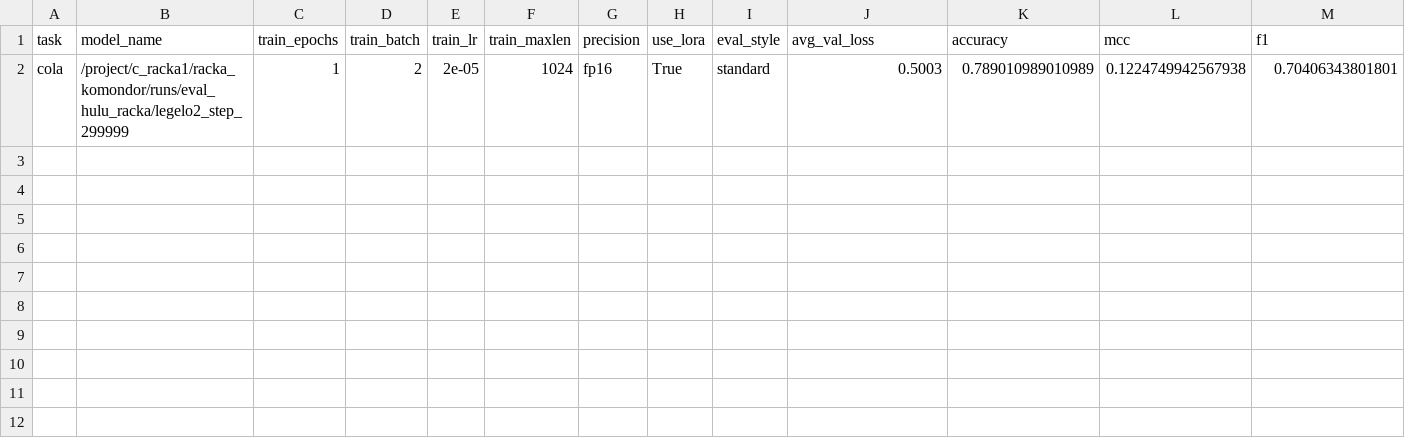
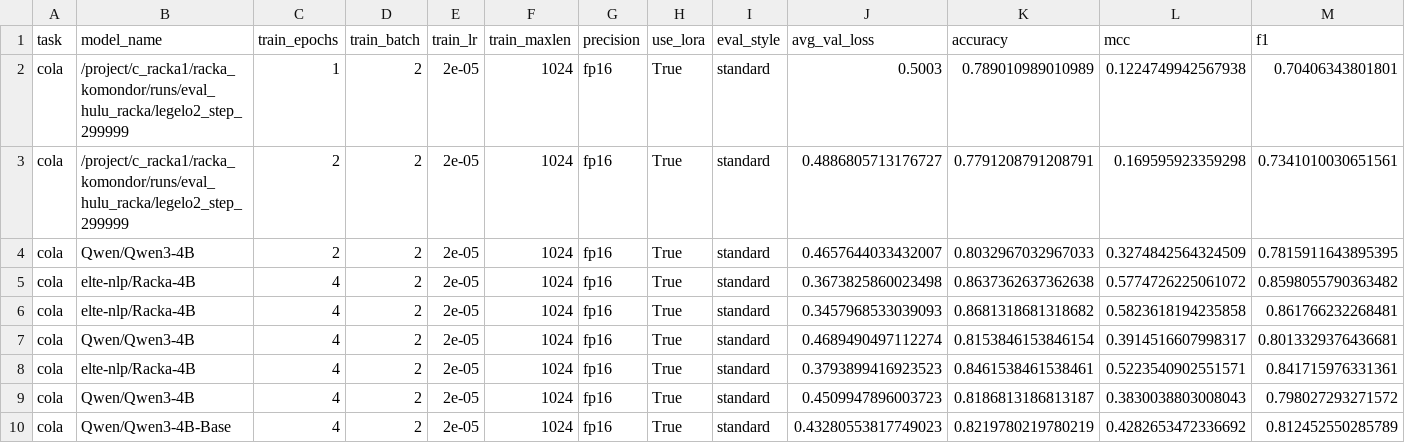
Before and after one commit to zsolt-csibi/HuLU_Racka, a CSV file: results_cola.csv, drawn as a sheet; only a part is shown; rows hold the shown columns only; the diff names each change by its address in the sheet, - before the commit and + after, or states it on an @@ line.

Commit message:
HULU CLassification results added

```diff
--- a/results_cola.csv
+++ b/results_cola.csv
+row 3: cola | /project/c_racka1/racka_komondor/runs/eval_hulu_racka/legelo2_step_299999 | 2 | 2 | 2e-05 | 1024 | fp16 | True | standard | 0.4886805713176727 | 0.7791208791208791 | 0.169595923359298 | 0.7341010030651561
+row 4: cola | Qwen/Qwen3-4B | 2 | 2 | 2e-05 | 1024 | fp16 | True | standard | 0.4657644033432007 | 0.8032967032967033 | 0.3274842564324509 | 0.7815911643895395
+row 5: cola | elte-nlp/Racka-4B | 4 | 2 | 2e-05 | 1024 | fp16 | True | standard | 0.3673825860023498 | 0.8637362637362638 | 0.5774726225061072 | 0.8598055790363482
+row 6: cola | elte-nlp/Racka-4B | 4 | 2 | 2e-05 | 1024 | fp16 | True | standard | 0.3457968533039093 | 0.8681318681318682 | 0.5823618194235858 | 0.861766232268481
+row 7: cola | Qwen/Qwen3-4B | 4 | 2 | 2e-05 | 1024 | fp16 | True | standard | 0.4689490497112274 | 0.8153846153846154 | 0.3914516607998317 | 0.8013329376436681
+row 8: cola | elte-nlp/Racka-4B | 4 | 2 | 2e-05 | 1024 | fp16 | True | standard | 0.3793899416923523 | 0.8461538461538461 | 0.5223540902551571 | 0.841715976331361
+row 9: cola | Qwen/Qwen3-4B | 4 | 2 | 2e-05 | 1024 | fp16 | True | standard | 0.4509947896003723 | 0.8186813186813187 | 0.3830038803008043 | 0.798027293271572
+row 10: cola | Qwen/Qwen3-4B-Base | 4 | 2 | 2e-05 | 1024 | fp16 | True | standard | 0.43280553817749023 | 0.8219780219780219 | 0.4282653472336692 | 0.812452550285789
```
Also changed, not shown: 7 other files.
